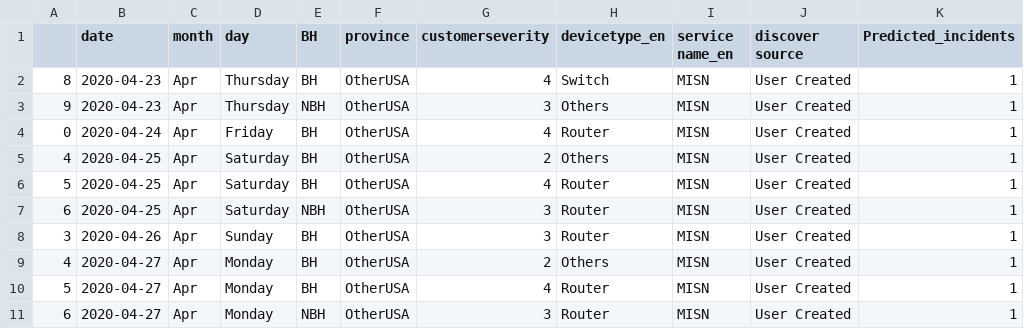
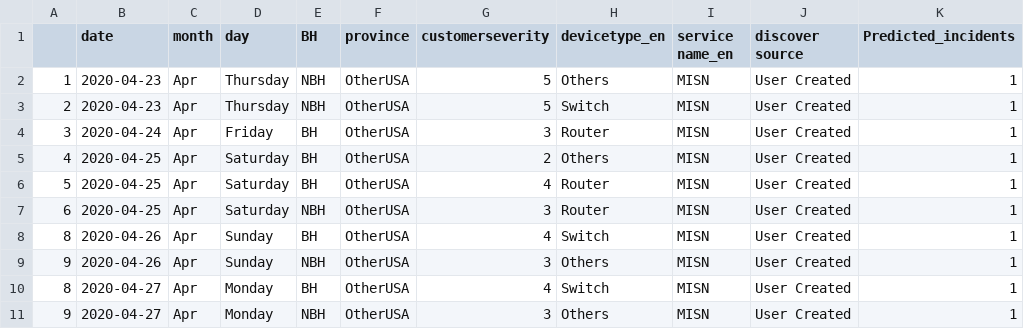
Before and after one commit to AnalyticsSolution/IncidentPredictionTraining, a CSV file: Output/prediction_output.csv, drawn as a sheet.

Commit message:
Pushing Output files to GIT repo

```diff
--- a/Output/prediction_output.csv
+++ b/Output/prediction_output.csv
@@ -1,5 +1,5 @@
 ,date,month,day,BH,province,customerseverity,devicetype_en,service name_en,discover source,Predicted_incidents
-8,2020-04-23,Apr,Thursday,BH,OtherUSA,4,Switch,MISN,User Created,1
-9,2020-04-23,Apr,Thursday,NBH,OtherUSA,3,Others,MISN,User Created,1
-0,2020-04-24,Apr,Friday,BH,OtherUSA,4,Router,MISN,User Created,1
+1,2020-04-23,Apr,Thursday,NBH,OtherUSA,5,Others,MISN,User Created,1
+2,2020-04-23,Apr,Thursday,NBH,OtherUSA,5,Switch,MISN,User Created,1
+3,2020-04-24,Apr,Friday,BH,OtherUSA,3,Router,MISN,User Created,1
 4,2020-04-25,Apr,Saturday,BH,OtherUSA,2,Others,MISN,User Created,1
@@ -7,5 +7,5 @@
 6,2020-04-25,Apr,Saturday,NBH,OtherUSA,3,Router,MISN,User Created,1
-3,2020-04-26,Apr,Sunday,BH,OtherUSA,3,Router,MISN,User Created,1
-4,2020-04-27,Apr,Monday,BH,OtherUSA,2,Others,MISN,User Created,1
-5,2020-04-27,Apr,Monday,BH,OtherUSA,4,Router,MISN,User Created,1
-6,2020-04-27,Apr,Monday,NBH,OtherUSA,3,Router,MISN,User Created,1
+8,2020-04-26,Apr,Sunday,BH,OtherUSA,4,Switch,MISN,User Created,1
+9,2020-04-26,Apr,Sunday,NBH,OtherUSA,3,Others,MISN,User Created,1
+8,2020-04-27,Apr,Monday,BH,OtherUSA,4,Switch,MISN,User Created,1
+9,2020-04-27,Apr,Monday,NBH,OtherUSA,3,Others,MISN,User Created,1
```
Also changed, not shown: Output/prediction_model_metrics.csv, 2 other files.
